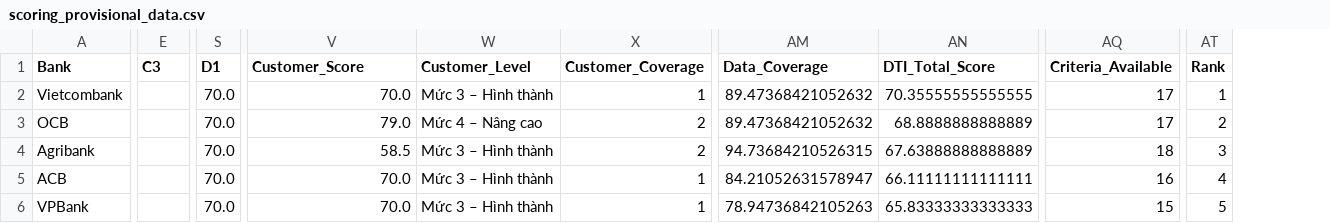
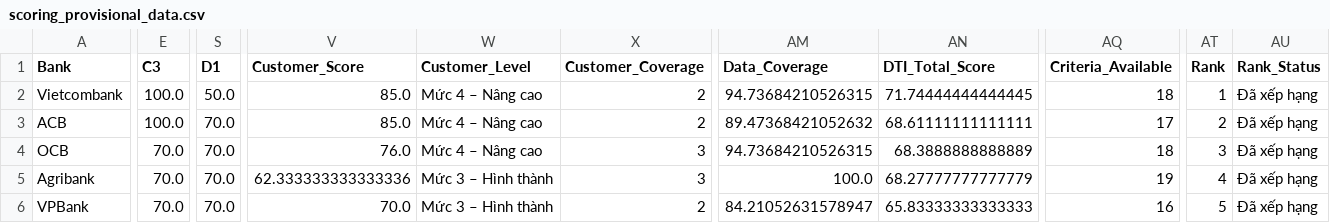
Before and after one commit to nguynhoanggiaviethung-beep/Ranking_top5_bank, a CSV file: data/scoring_provisional_data.csv, drawn as a sheet; only a part is shown, gaps mark what is left out; removed rows and columns are numbered as before the commit, all else as after; rows hold the shown columns only; the diff covers the shown part only; the diff names each change by its address in the sheet, - before the commit and + after, or states it on an @@ line.

```diff
--- a/data/scoring_provisional_data.csv
+++ b/data/scoring_provisional_data.csv
+column AU (Rank_Status), row 2: Đã xếp hạng; rows 4-6: all Đã xếp hạng
-E2 (C3): (empty)
+E2 (C3): 100.0
-S2 (D1): 70.0
+S2 (D1): 50.0
-V2 (Customer_Score): 70.0
+V2 (Customer_Score): 85.0
-W2 (Customer_Level): Mức 3 – Hình thành
+W2 (Customer_Level): Mức 4 – Nâng cao
-X2 (Customer_Coverage): 1
+X2 (Customer_Coverage): 2
-AM2 (Data_Coverage): 89.47368421052632
+AM2 (Data_Coverage): 94.73684210526315
-AN2 (DTI_Total_Score): 70.35555555555555
+AN2 (DTI_Total_Score): 71.74444444444445
-AQ2 (Criteria_Available): 17
+AQ2 (Criteria_Available): 18
+row 3: ACB | 100.0 | 70.0 | 85.0 | Mức 4 – Nâng cao | 2 | 89.47368421052632 | 68.61111111111111 | 17 | 2 | Đã xếp hạng
-E4:E5 (C3): (empty)
+E4:E5 (C3): 70.0
-V4 (Customer_Score): 79.0
+V4 (Customer_Score): 76.0
-X4:X5 (Customer_Coverage): 2
+X4:X5 (Customer_Coverage): 3
-AM4 (Data_Coverage): 89.47368421052632
+AM4 (Data_Coverage): 94.73684210526315
-AN4 (DTI_Total_Score): 68.8888888888889
+AN4 (DTI_Total_Score): 68.3888888888889
-AQ4 (Criteria_Available): 17
+AQ4 (Criteria_Available): 18
-AT4 (Rank): 2
+AT4 (Rank): 3
-V5 (Customer_Score): 58.5
+V5 (Customer_Score): 62.333333333333336
-AM5 (Data_Coverage): 94.73684210526315
+AM5 (Data_Coverage): 100.0
-AN5 (DTI_Total_Score): 67.63888888888889
+AN5 (DTI_Total_Score): 68.27777777777779
-AQ5 (Criteria_Available): 18
+AQ5 (Criteria_Available): 19
-AT5 (Rank): 3
+AT5 (Rank): 4
-row 5: ACB |  | 70.0 | 70.0 | Mức 3 – Hình thành | 1 | 84.21052631578947 | 66.11111111111111 | 16 | 4
-E6 (C3): (empty)
+E6 (C3): 70.0
-X6 (Customer_Coverage): 1
+X6 (Customer_Coverage): 2
-AM6 (Data_Coverage): 78.94736842105263
+AM6 (Data_Coverage): 84.21052631578947
-AQ6 (Criteria_Available): 15
+AQ6 (Criteria_Available): 16
```
Also changed, not shown: 1 edited cell elsewhere in this file, data/app_data.csv, data/final_scoring.csv, 13 other files.
